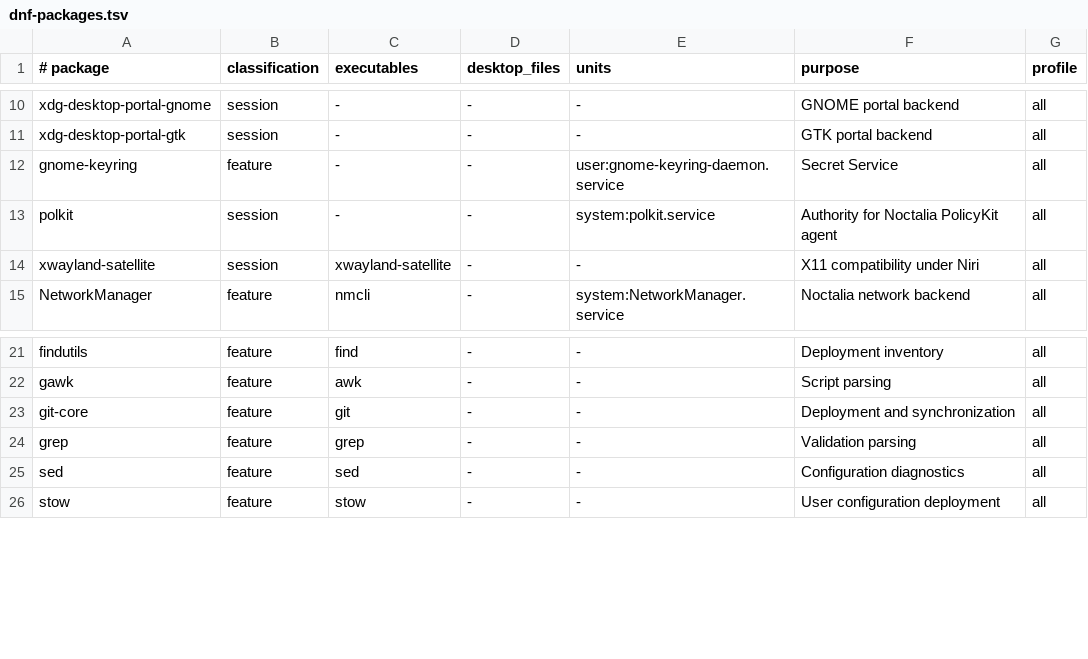
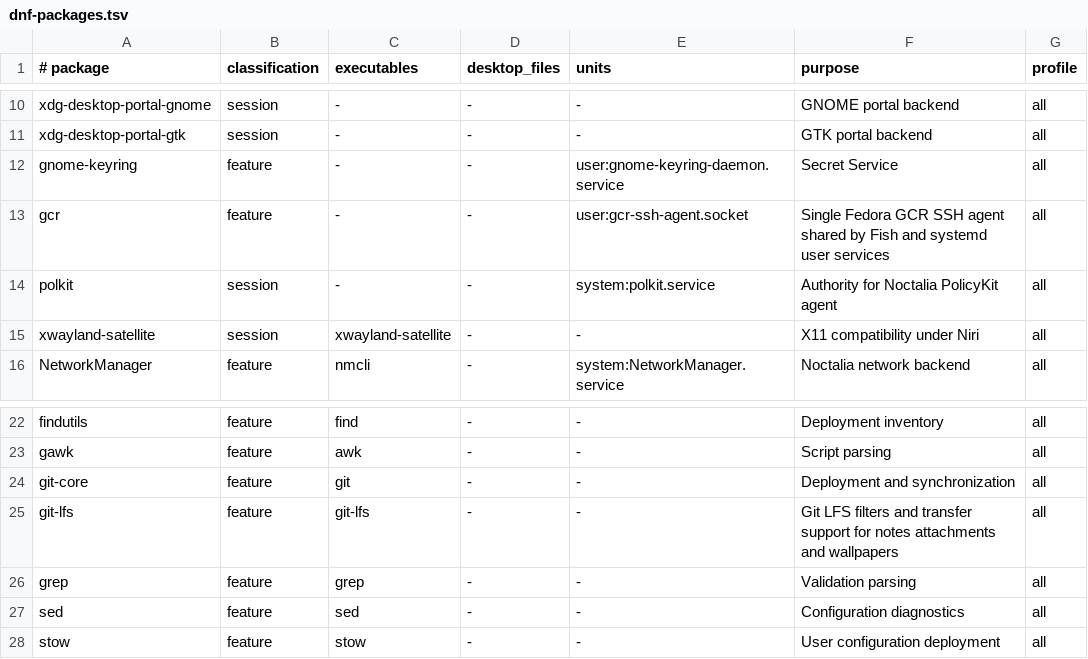
Before and after one commit to snaldos/naldo-dots, a TSV file: bootstrap/fedora/dnf-packages.tsv, drawn as a sheet; only a part is shown, gaps mark what is left out; the diff names each change by its address in the sheet, - before the commit and + after, or states it on an @@ line.

Commit message:
feat: complete Fedora tooling and laptop setup

```diff
--- a/bootstrap/fedora/dnf-packages.tsv
+++ b/bootstrap/fedora/dnf-packages.tsv
+row 13: gcr | feature | - | - | user:gcr-ssh-agent.socket | Single Fedora GCR SSH agent shared by Fish and systemd user services | all
+row 25: git-lfs | feature | git-lfs | - | - | Git LFS filters and transfer support for notes attachments and wallpapers | all
```
Also changed, not shown: bootstrap/fedora/external-tools.tsv, bootstrap/fedora/flatpaks.tsv, 10 other files.
